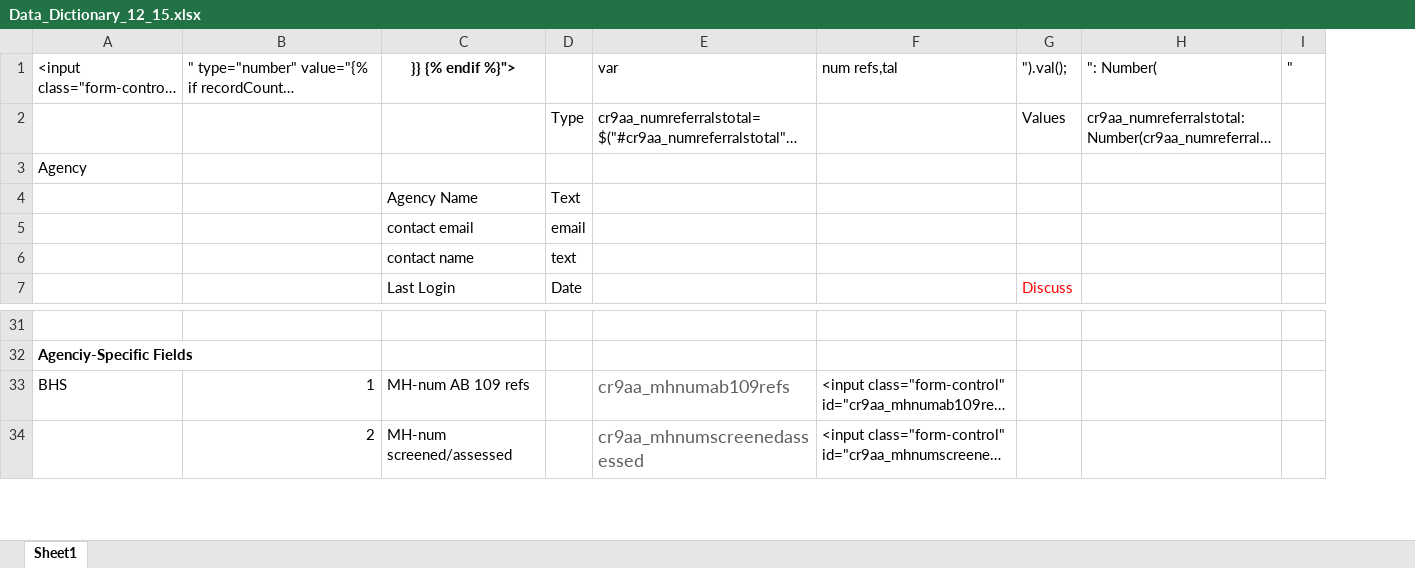
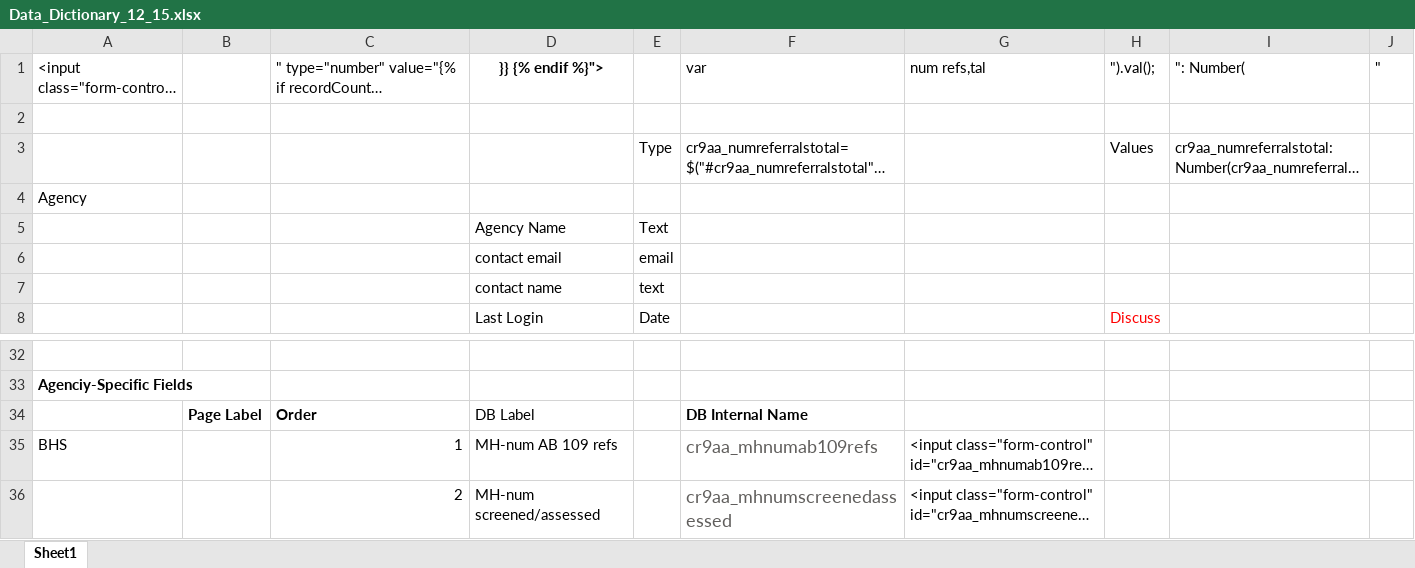
Before and after one commit to Bkliger/Agency_Portal, an Excel workbook: Data_Dictionary_12_15.xlsx, sheet Sheet1, drawn as a sheet; only a part is shown, gaps mark what is left out; long unchanged cells end in …; values as stored, in another font and other column widths than the file's, no borders; charts and pictures not drawn; addresses are those after the commit; the diff covers the shown part only; the diff names each change by its address in the sheet, - before the commit and + after, or states it on an @@ line.

```diff
--- a/Data_Dictionary_12_15.xlsx (sheet Sheet1)
+++ b/Data_Dictionary_12_15.xlsx (sheet Sheet1)
+column B, empty
+row 2: (empty)
+row 34:  | Page Label | Order | DB Label |  | DB Internal Name
```
Also changed, not shown: 197 added rows and 69 removed rows elsewhere in this sheet, formulas that keep their value, charts or pictures, 12 other files.
